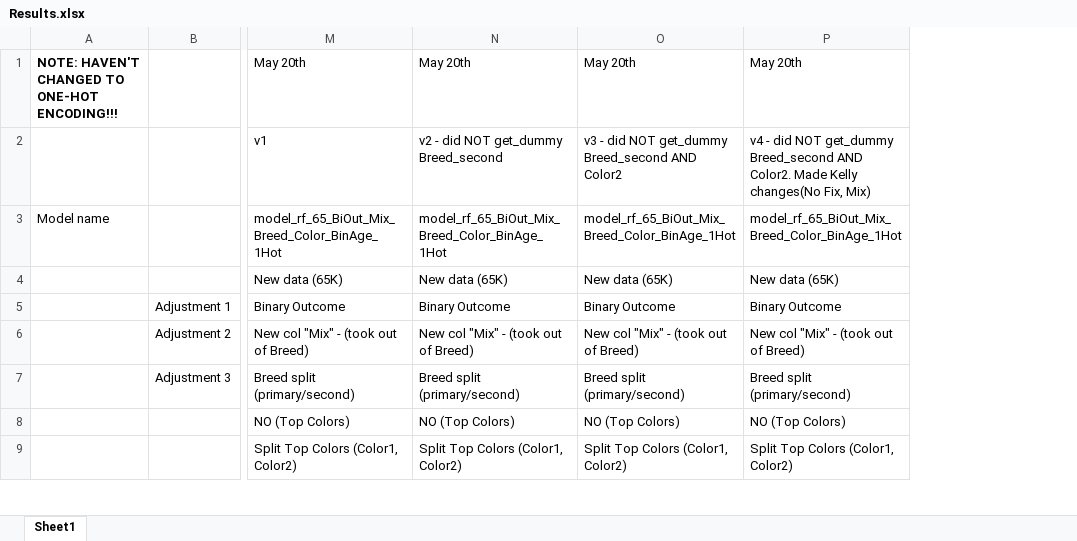
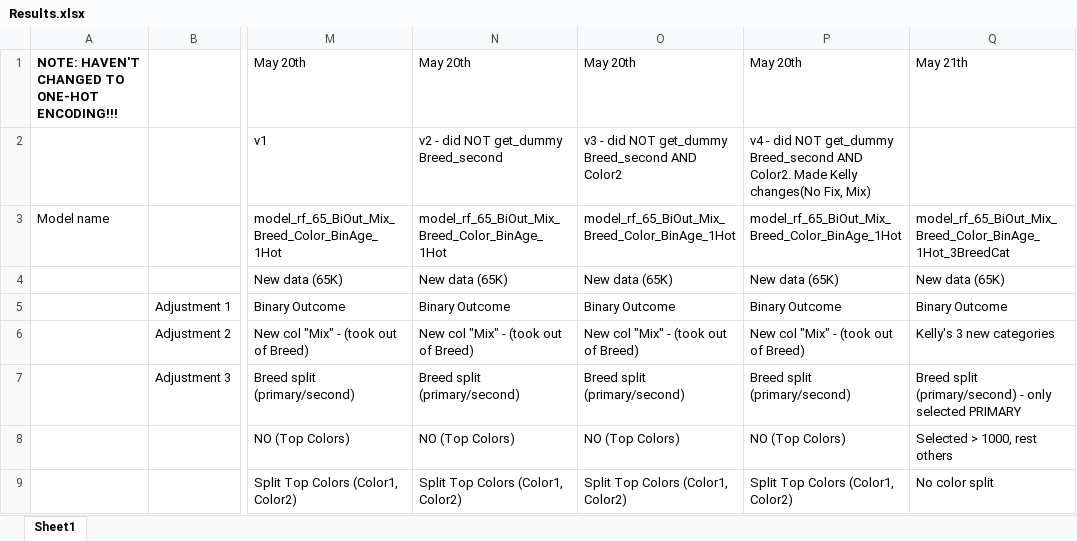
Before and after one commit to kellypriest/project-3, an Excel workbook: Results.xlsx, sheet Sheet1, drawn as a sheet; only a part is shown, gaps mark what is left out; values as stored, in another font and other column widths than the file's, no borders; the diff names each change by its address in the sheet, - before the commit and + after, or states it on an @@ line.

Commit message:
Updated model_rf_65_BiOut_Mix_Breed_Color_BinAge_1Hot_3BreedCat

```diff
--- a/Results.xlsx (sheet Sheet1)
+++ b/Results.xlsx (sheet Sheet1)
+column Q, rows 1-9: May 21th |  | model_rf_65_BiOut_Mix_Breed_Color_BinAge_1Hot_3BreedCat | New data (65K) | Binary Outcome | Kelly's 3 new categories | Breed split (primary/second) - only selected PRIMARY | Selected > 1000, rest others | No color split
```
Also changed, not shown: 1 other file.
